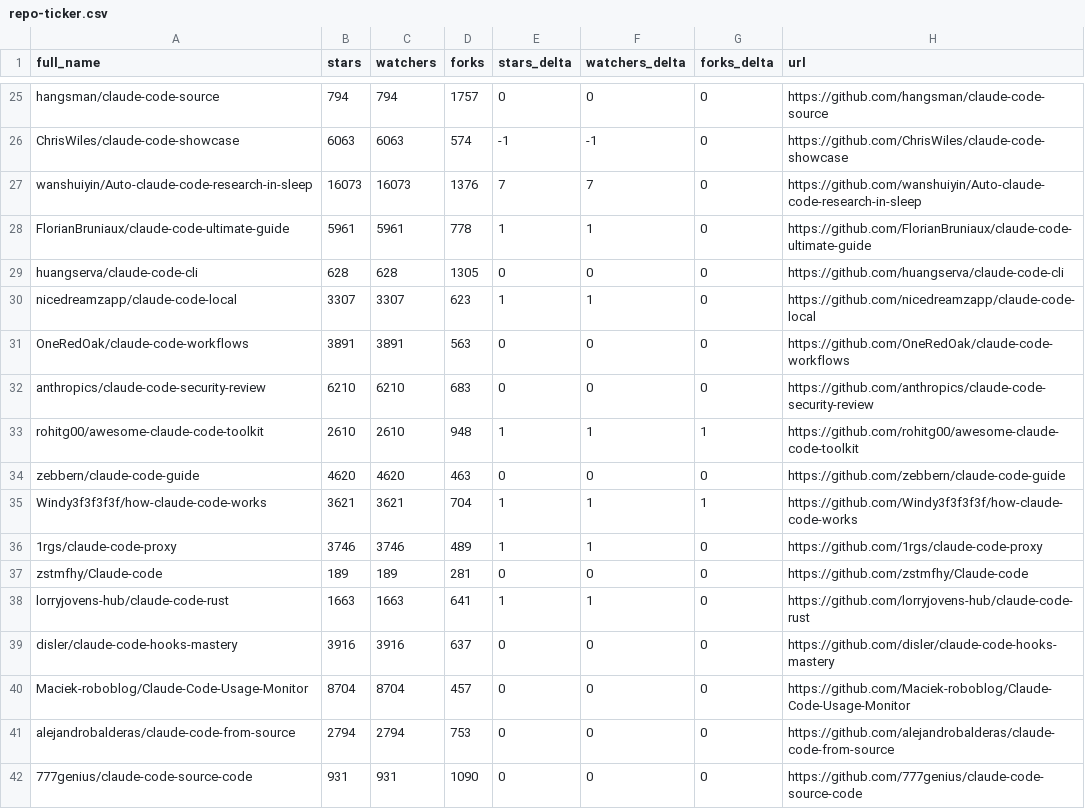
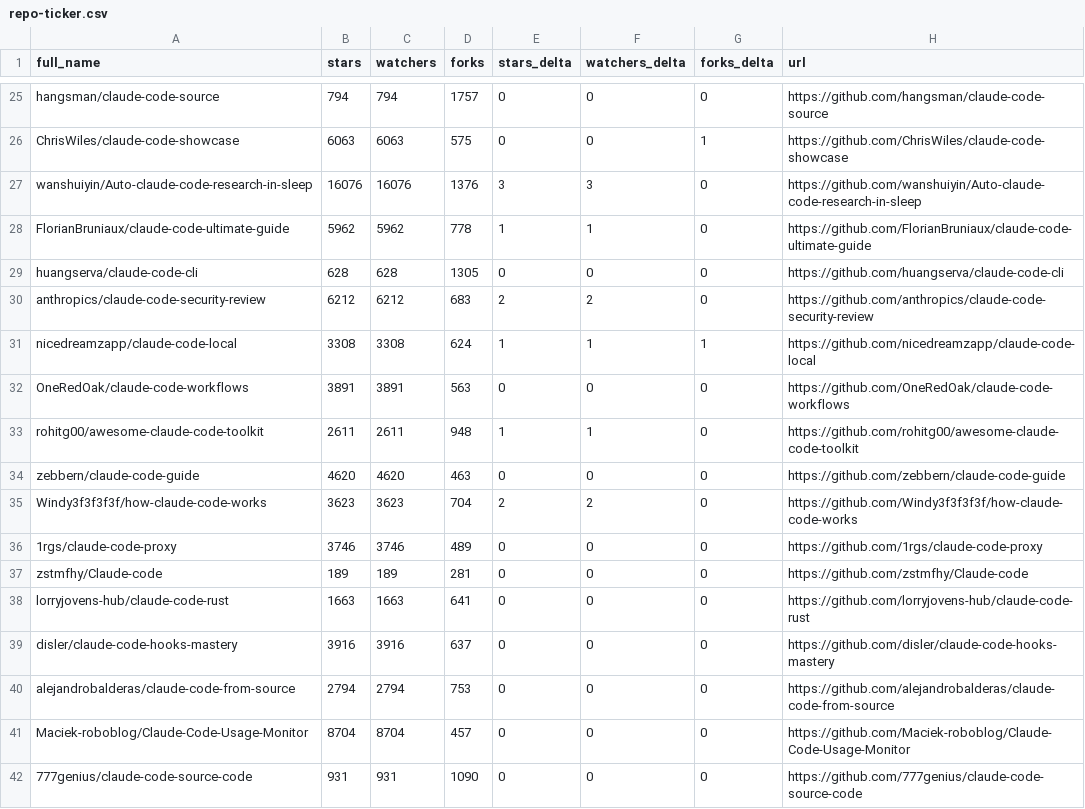
Before and after one commit to g2goose/awesome-claude-code, a CSV file: data/repo-ticker.csv, drawn as a sheet; only a part is shown, gaps mark what is left out; removed rows and columns are numbered as before the commit, all else as after; the diff covers the shown part only; the diff names each change by its address in the sheet, - before the commit and + after, or states it on an @@ line.

```diff
--- a/data/repo-ticker.csv
+++ b/data/repo-ticker.csv
-D26 (forks): 574
+D26 (forks): 575
-E26 (stars_delta): -1
+E26 (stars_delta): 0
-F26 (watchers_delta): -1
+F26 (watchers_delta): 0
-G26 (forks_delta): 0
+G26 (forks_delta): 1
-B27 (stars): 16073
+B27 (stars): 16076
-C27 (watchers): 16073
+C27 (watchers): 16076
-E27 (stars_delta): 7
+E27 (stars_delta): 3
-F27 (watchers_delta): 7
+F27 (watchers_delta): 3
-B28 (stars): 5961
+B28 (stars): 5962
-C28 (watchers): 5961
+C28 (watchers): 5962
+row 30: anthropics/claude-code-security-review | 6212 | 6212 | 683 | 2 | 2 | 0 | https://github.com/anthropics/claude-code-security-review
-B31 (stars): 3307
+B31 (stars): 3308
-C31 (watchers): 3307
+C31 (watchers): 3308
-D31 (forks): 623
+D31 (forks): 624
-G31 (forks_delta): 0
+G31 (forks_delta): 1
-row 32: anthropics/claude-code-security-review | 6210 | 6210 | 683 | 0 | 0 | 0 | https://github.com/anthropics/claude-code-security-review
-B33 (stars): 2610
+B33 (stars): 2611
-C33 (watchers): 2610
+C33 (watchers): 2611
-G33 (forks_delta): 1
+G33 (forks_delta): 0
-B35 (stars): 3621
+B35 (stars): 3623
-C35 (watchers): 3621
+C35 (watchers): 3623
-E35 (stars_delta): 1
+E35 (stars_delta): 2
-F35 (watchers_delta): 1
+F35 (watchers_delta): 2
-G35 (forks_delta): 1
+G35 (forks_delta): 0
-E36 (stars_delta): 1
+E36 (stars_delta): 0
-F36 (watchers_delta): 1
+F36 (watchers_delta): 0
-E38 (stars_delta): 1
+E38 (stars_delta): 0
-F38 (watchers_delta): 1
+F38 (watchers_delta): 0
@@ row 41 moved to row 40: alejandrobalderas/claude-code-from-sourc… @@
```
Also changed, not shown: 2 added rows, 2 removed rows, 4 moved rows and 114 edited cells elsewhere in this file, 4 other files.
